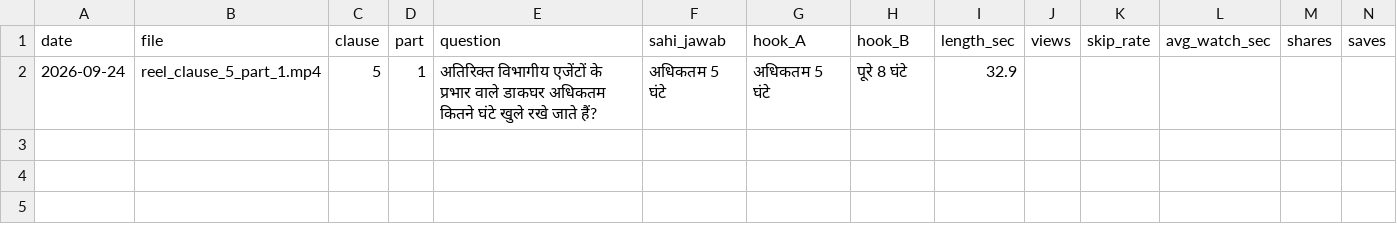
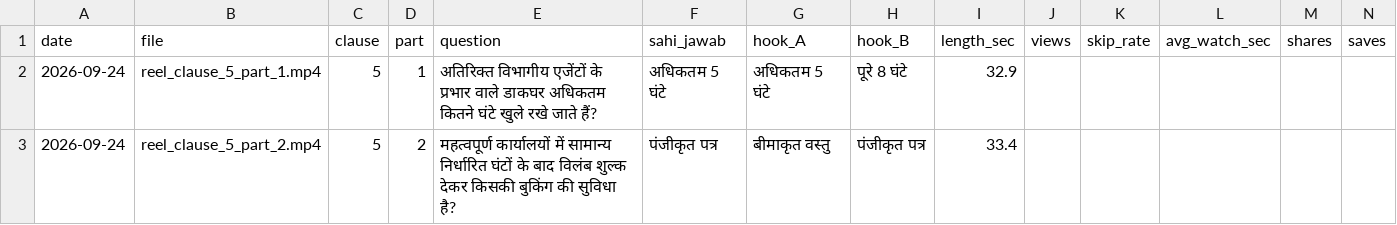
Before and after one commit to r40706876-stack/postal-wala-automation, a CSV file: generated_reels/reel_log.csv, drawn as a sheet; only a part is shown; rows hold the shown columns only; the diff names each change by its address in the sheet, - before the commit and + after, or states it on an @@ line.

```diff
--- a/generated_reels/reel_log.csv
+++ b/generated_reels/reel_log.csv
+row 3: 2026-09-24 | reel_clause_5_part_2.mp4 | 5 | 2 | महत्वपूर्ण कार्यालयों में सामान्य निर्धारित घंटों के बाद विलंब शुल्क देकर किसकी बुकिंग की सुविधा है? | पंजीकृत पत्र | बीमाकृत वस्तु | पंजीकृत पत्र | 33.4
```
Also changed, not shown: 15 other files.
